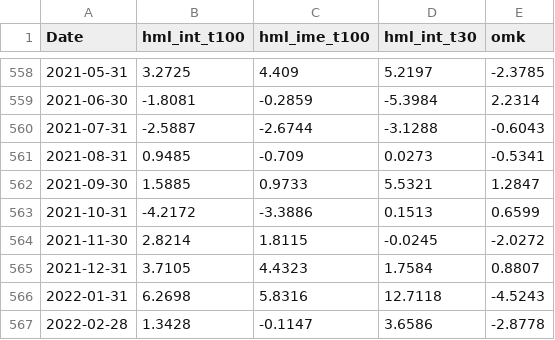
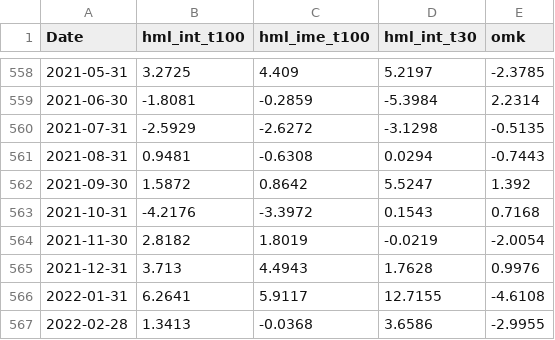
Before and after one commit to edwardtkim/intangiblevalue, a CSV file: output/int_factors.csv, drawn as a sheet; only a part is shown, gaps mark what is left out; the diff covers the shown part only.

```diff
--- a/output/int_factors.csv
+++ b/output/int_factors.csv
@@ -559,9 +559,9 @@
 2021-06-30,-1.8081,-0.2859,-5.3984,2.2314
-2021-07-31,-2.5887,-2.6744,-3.1288,-0.6043
-2021-08-31,0.9485,-0.709,0.0273,-0.5341
-2021-09-30,1.5885,0.9733,5.5321,1.2847
-2021-10-31,-4.2172,-3.3886,0.1513,0.6599
-2021-11-30,2.8214,1.8115,-0.0245,-2.0272
-2021-12-31,3.7105,4.4323,1.7584,0.8807
-2022-01-31,6.2698,5.8316,12.7118,-4.5243
-2022-02-28,1.3428,-0.1147,3.6586,-2.8778
+2021-07-31,-2.5929,-2.6272,-3.1298,-0.5135
+2021-08-31,0.9481,-0.6308,0.0294,-0.7443
+2021-09-30,1.5872,0.8642,5.5247,1.392
+2021-10-31,-4.2176,-3.3972,0.1543,0.7168
+2021-11-30,2.8182,1.8019,-0.0219,-2.0054
+2021-12-31,3.713,4.4943,1.7628,0.9976
+2022-01-31,6.2641,5.9117,12.7155,-4.6108
+2022-02-28,1.3413,-0.0368,3.6586,-2.9955
```
Also changed, not shown: 3 added rows and 5 edited cells elsewhere in this file, 2 other files.
